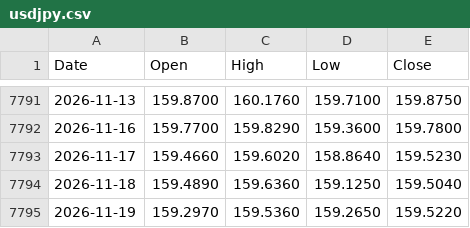
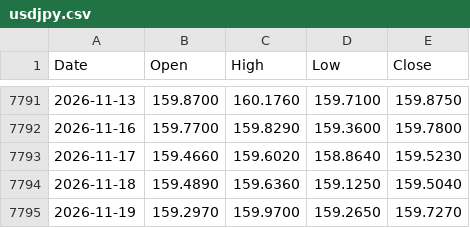
Before and after one commit to muneon0726-create/automation-market, a CSV file: data/usdjpy.csv, drawn as a sheet; only a part is shown, gaps mark what is left out.

```diff
--- a/data/usdjpy.csv
+++ b/data/usdjpy.csv
@@ -7794,2 +7794,2 @@ Date,Open,High,Low,Close
 2026-11-18,159.4890,159.6360,159.1250,159.5040
-2026-11-19,159.2970,159.5360,159.2650,159.5220
+2026-11-19,159.2970,159.9700,159.2650,159.7270
```
Also changed, not shown: data/ndq.csv, data/nkx.csv, 3 other files.
